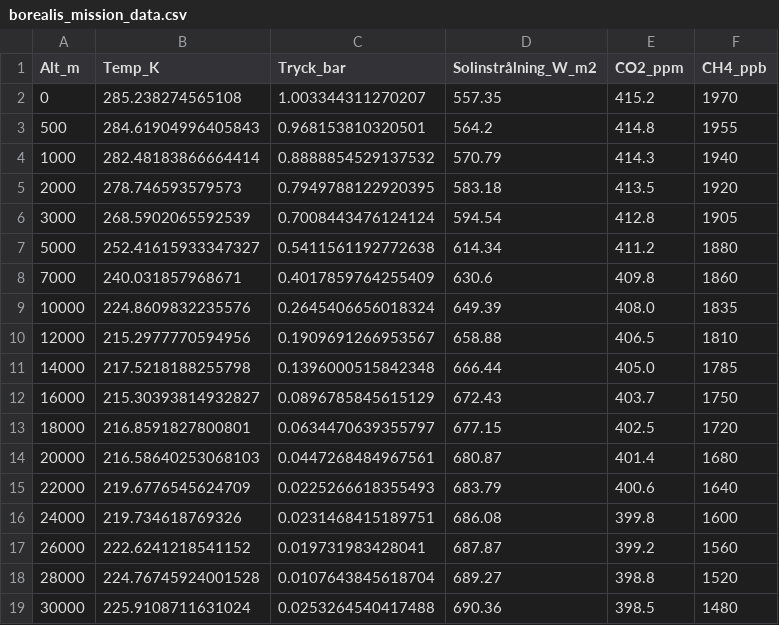
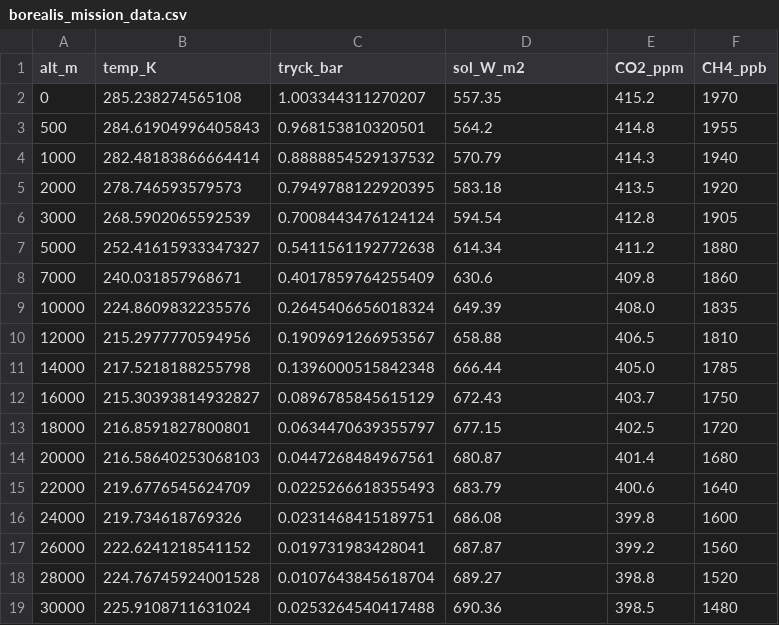
Before and after one commit to ZER0-cmd/BOREALIS-1, a CSV file: mission-data/borealis_mission_data.csv, drawn as a sheet.

Commit message:
Update borealis_mission_data.csv

```diff
--- a/mission-data/borealis_mission_data.csv
+++ b/mission-data/borealis_mission_data.csv
@@ -1,2 +1,2 @@
-Alt_m,Temp_K,Tryck_bar,Solinstrålning_W_m2,CO2_ppm,CH4_ppb
+alt_m,temp_K,tryck_bar,sol_W_m2,CO2_ppm,CH4_ppb
 0,285.238274565108,1.003344311270207,557.35,415.2,1970
```
